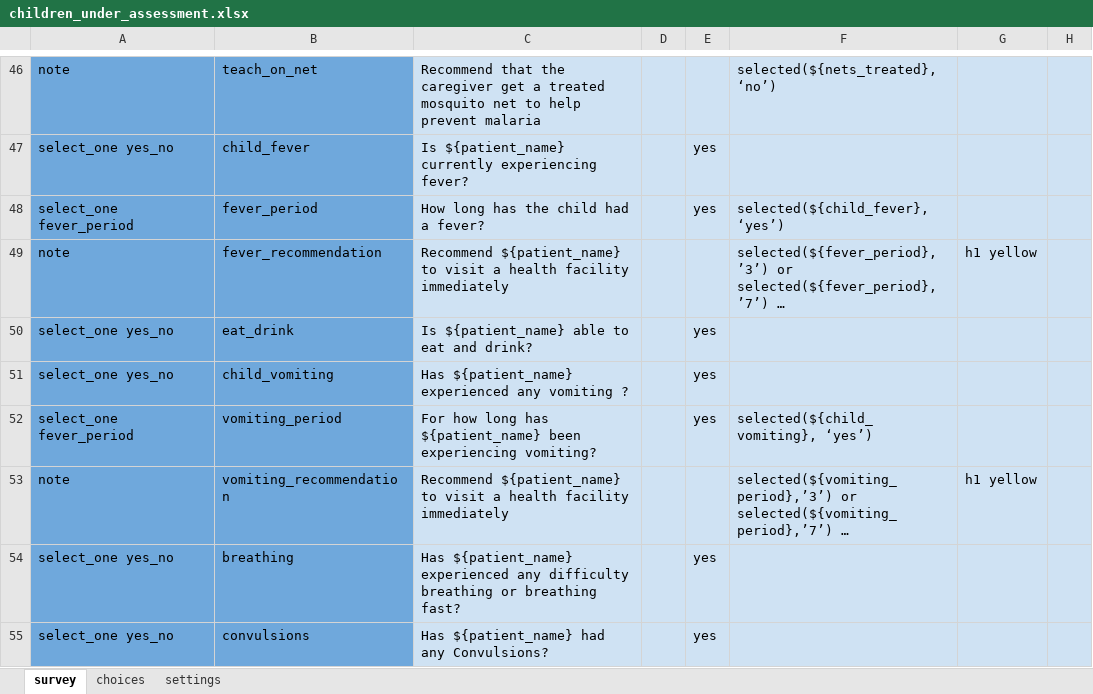
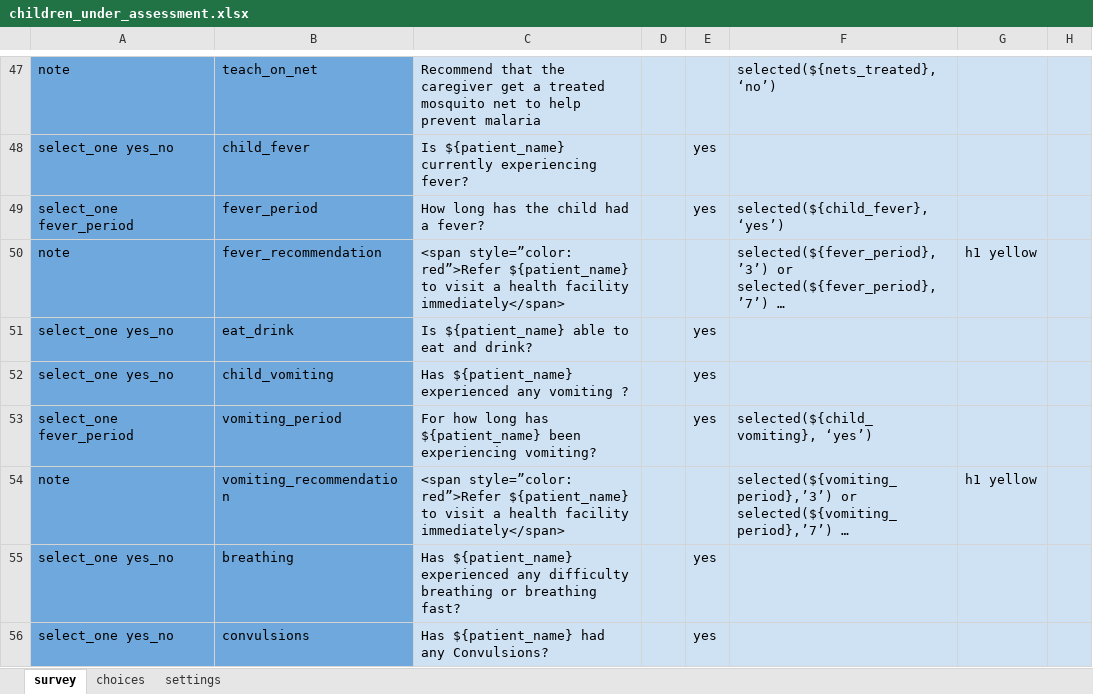
Before and after one commit to medic/cht-accelerator, an Excel workbook: POSHIT/Example CHT application/malaria-usecase-cht/forms/app/children_under_assessment.xlsx, sheet survey, drawn as a sheet; only a part is shown, gaps mark what is left out; long unchanged cells end in …; values as stored, in another font and other column widths than the file's, no borders; addresses are those after the commit; the diff covers the shown part only; the diff names each change by its address in the sheet, - before the commit and + after, or states it on an @@ line.

```diff
--- a/POSHIT/Example CHT application/malaria-usecase-cht/forms/app/children_under_assessment.xlsx (sheet survey)
+++ b/POSHIT/Example CHT application/malaria-usecase-cht/forms/app/children_under_assessment.xlsx (sheet survey)
-C50: Recommend ${patient_name} to visit a health facility immediately
+C50: <span style=”color: red”>Refer ${patient_name} to visit a health facility immediately</span>
-C54: Recommend ${patient_name} to visit a health facility immediately
+C54: <span style=”color: red”>Refer ${patient_name} to visit a health facility immediately</span>
```
Also changed, not shown: 1 added row, 1 removed row and 4 edited cells elsewhere in this sheet, sheet settings, POSHIT/Example CHT application/malaria-usecase-cht/forms/app/malaria_assessment_for_pregnant_mothers.xlsx, POSHIT/Example CHT application/malaria-usecase-cht/forms/app/mute_household.xlsx, 45 other files.
